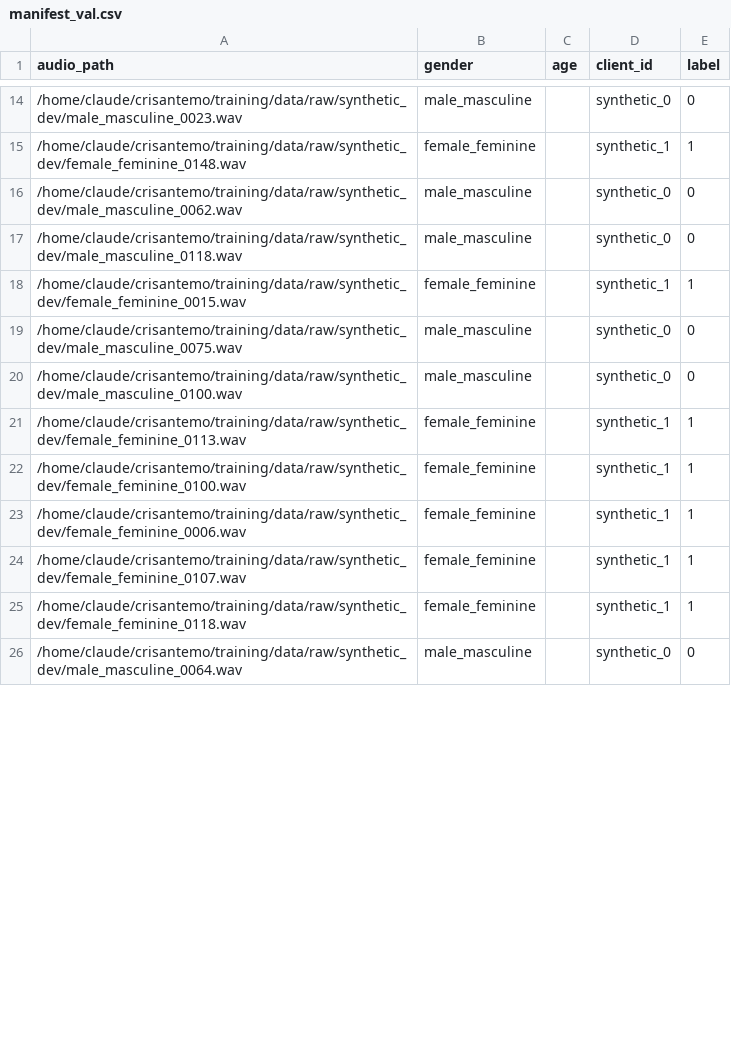
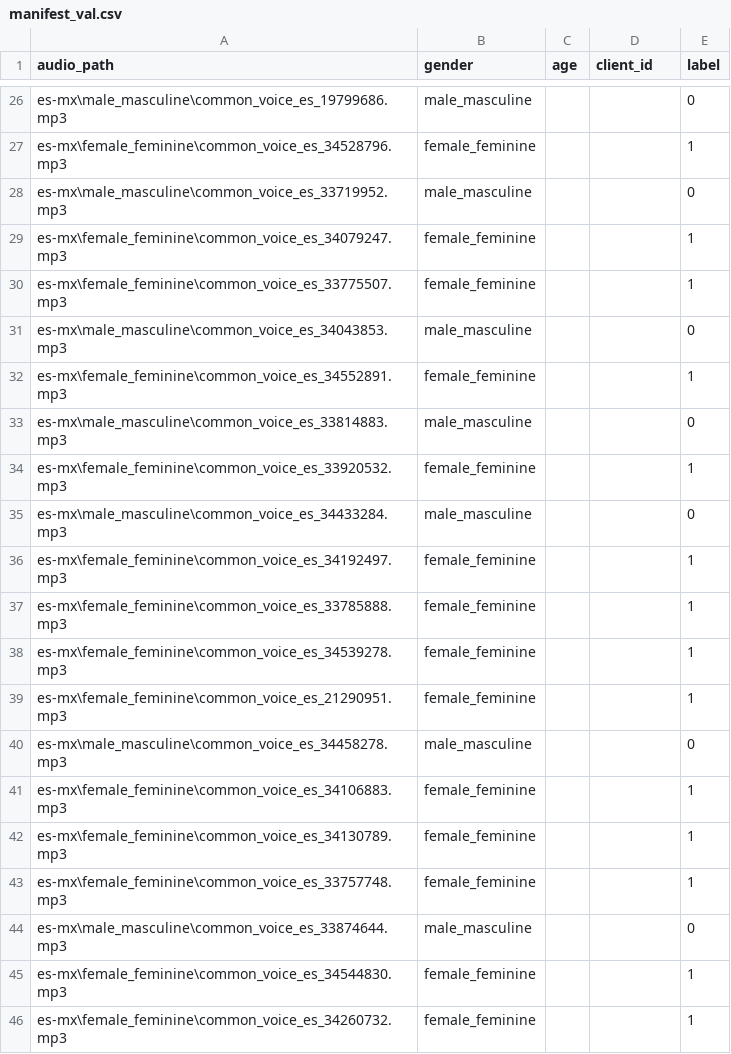
Before and after one commit to RemiH06/Crisantemo, a CSV file: training/data/processed/manifest_val.csv, drawn as a sheet; only a part is shown, gaps mark what is left out; the diff covers the shown part only.

```diff
--- a/training/data/processed/manifest_val.csv
+++ b/training/data/processed/manifest_val.csv
@@ -14,13 +26,21 @@ audio_path,gender,age,client_id,label
-/home/claude/crisantemo/training/data/raw/synthetic_dev/male_masculine_0023.wav,male_masculine,,synthetic_0,0
-/home/claude/crisantemo/training/data/raw/synthetic_dev/female_feminine_0148.wav,female_feminine,,synthetic_1,1
-/home/claude/crisantemo/training/data/raw/synthetic_dev/male_masculine_0062.wav,male_masculine,,synthetic_0,0
-/home/claude/crisantemo/training/data/raw/synthetic_dev/male_masculine_0118.wav,male_masculine,,synthetic_0,0
-/home/claude/crisantemo/training/data/raw/synthetic_dev/female_feminine_0015.wav,female_feminine,,synthetic_1,1
-/home/claude/crisantemo/training/data/raw/synthetic_dev/male_masculine_0075.wav,male_masculine,,synthetic_0,0
-/home/claude/crisantemo/training/data/raw/synthetic_dev/male_masculine_0100.wav,male_masculine,,synthetic_0,0
-/home/claude/crisantemo/training/data/raw/synthetic_dev/female_feminine_0113.wav,female_feminine,,synthetic_1,1
-/home/claude/crisantemo/training/data/raw/synthetic_dev/female_feminine_0100.wav,female_feminine,,synthetic_1,1
-/home/claude/crisantemo/training/data/raw/synthetic_dev/female_feminine_0006.wav,female_feminine,,synthetic_1,1
-/home/claude/crisantemo/training/data/raw/synthetic_dev/female_feminine_0107.wav,female_feminine,,synthetic_1,1
-/home/claude/crisantemo/training/data/raw/synthetic_dev/female_feminine_0118.wav,female_feminine,,synthetic_1,1
-/home/claude/crisantemo/training/data/raw/synthetic_dev/male_masculine_0064.wav,male_masculine,,synthetic_0,0
+es-mx\male_masculine\common_voice_es_19799686.mp3,male_masculine,,,0
+es-mx\female_feminine\common_voice_es_34528796.mp3,female_feminine,,,1
+es-mx\male_masculine\common_voice_es_33719952.mp3,male_masculine,,,0
+es-mx\female_feminine\common_voice_es_34079247.mp3,female_feminine,,,1
+es-mx\female_feminine\common_voice_es_33775507.mp3,female_feminine,,,1
+es-mx\male_masculine\common_voice_es_34043853.mp3,male_masculine,,,0
+es-mx\female_feminine\common_voice_es_34552891.mp3,female_feminine,,,1
+es-mx\male_masculine\common_voice_es_33814883.mp3,male_masculine,,,0
+es-mx\female_feminine\common_voice_es_33920532.mp3,female_feminine,,,1
+es-mx\male_masculine\common_voice_es_34433284.mp3,male_masculine,,,0
+es-mx\female_feminine\common_voice_es_34192497.mp3,female_feminine,,,1
+es-mx\female_feminine\common_voice_es_33785888.mp3,female_feminine,,,1
+es-mx\female_feminine\common_voice_es_34539278.mp3,female_feminine,,,1
+es-mx\female_feminine\common_voice_es_21290951.mp3,female_feminine,,,1
+es-mx\male_masculine\common_voice_es_34458278.mp3,male_masculine,,,0
+es-mx\female_feminine\common_voice_es_34106883.mp3,female_feminine,,,1
+es-mx\female_feminine\common_voice_es_34130789.mp3,female_feminine,,,1
+es-mx\female_feminine\common_voice_es_33757748.mp3,female_feminine,,,1
+es-mx\male_masculine\common_voice_es_33874644.mp3,male_masculine,,,0
+es-mx\female_feminine\common_voice_es_34544830.mp3,female_feminine,,,1
+es-mx\female_feminine\common_voice_es_34260732.mp3,female_feminine,,,1
```
Also changed, not shown: 23 added rows, 1 removed row and 62 edited cells elsewhere in this file, training/data/processed/manifest_test.csv, training/data/processed/manifest_train.csv, 14 other files.
